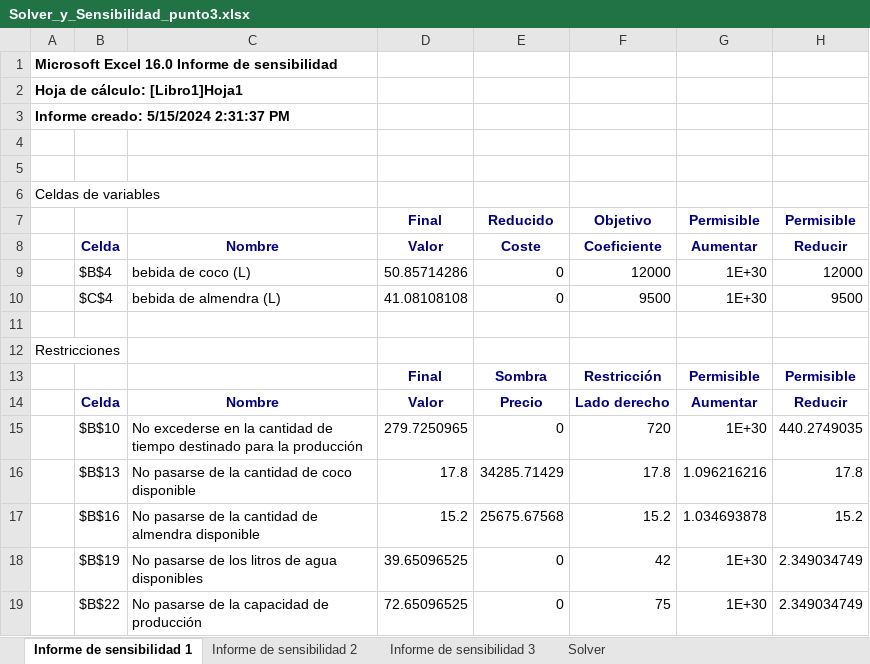
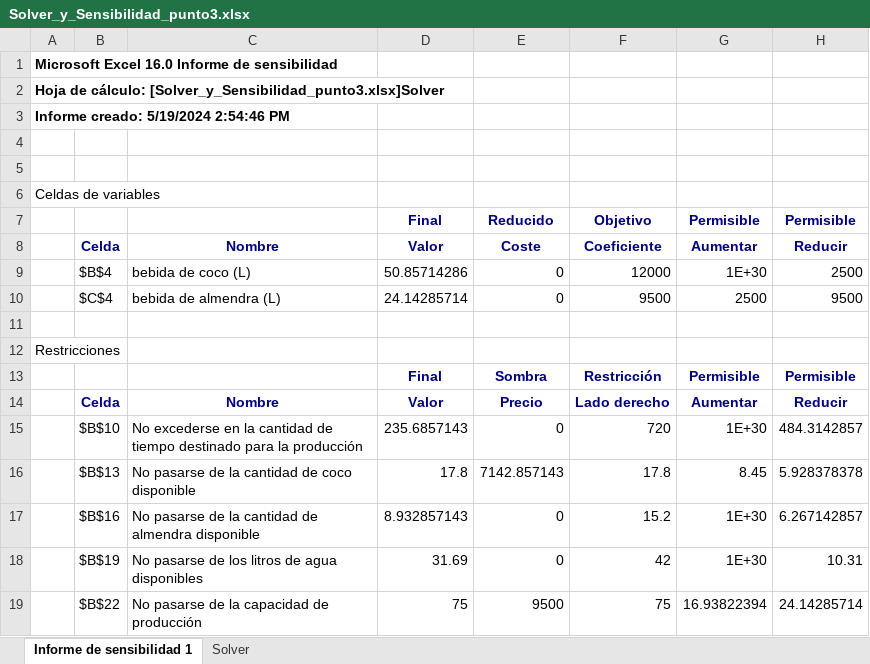
Before and after one commit to juanjomurillo12/Entrenamiento3, an Excel workbook: Solver_y_Sensibilidad_punto3.xlsx, sheet Informe de sensibilidad 1, drawn as a sheet; values as stored, in another font and other column widths than the file's, no borders; removed rows and columns are numbered as before the commit, all else as after; the diff names each change by its address in the sheet, - before the commit and + after, or states it on an @@ line.

```diff
--- a/Solver_y_Sensibilidad_punto3.xlsx (sheet Informe de sensibilidad 1)
+++ b/Solver_y_Sensibilidad_punto3.xlsx (sheet Informe de sensibilidad 1)
-sheet tab: Informe de sensibilidad 2
-sheet tab: Informe de sensibilidad 3
-A2: Hoja de cálculo: [Libro1]Hoja1
+A2: Hoja de cálculo: [Solver_y_Sensibilidad_punto3.xlsx]Solver
-A3: Informe creado: 5/15/2024 2:31:37 PM
+A3: Informe creado: 5/19/2024 2:54:46 PM
-H9: 12000
+H9: 2500
-D10: 41.08108108
+D10: 24.14285714
-G10: 1E+30
+G10: 2500
-D15: 279.7250965
+D15: 235.6857143
-H15: 440.2749035
+H15: 484.3142857
-E16: 34285.71429
+E16: 7142.857143
-G16: 1.096216216
+G16: 8.45
-H16: 17.8
+H16: 5.928378378
-row 17:  | $B$16 | No pasarse de la cantidad de almendra disponible | 15.2 | 25675.67568 | 15.2 | 1.034693878 | 15.2
+row 17:  | $B$16 | No pasarse de la cantidad de almendra disponible | 8.932857143 | 0 | 15.2 | 1E+30 | 6.267142857
-D18: 39.65096525
+D18: 31.69
-H18: 2.349034749
+H18: 10.31
-row 19:  | $B$22 | No pasarse de la capacidad de producción | 72.65096525 | 0 | 75 | 1E+30 | 2.349034749
+row 19:  | $B$22 | No pasarse de la capacidad de producción | 75 | 9500 | 75 | 16.93822394 | 24.14285714
```
Also changed, not shown: sheet Solver, 5 other files.
